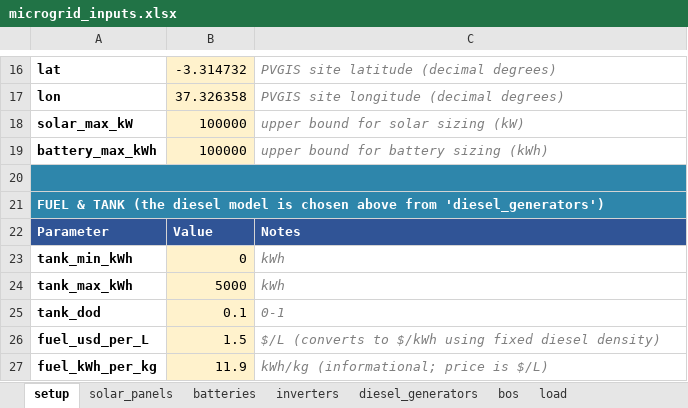
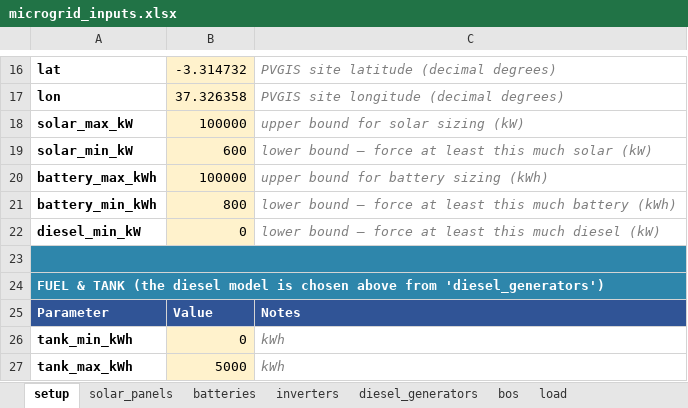
Before and after one commit to igmoroc/microgrid-tool, an Excel workbook: microgrid_inputs.xlsx, sheet setup, drawn as a sheet; only a part is shown, gaps mark what is left out; the shorter side is filled out with more unchanged rows; values as stored, in another font and other column widths than the file's, no borders; the diff names each change by its address in the sheet, - before the commit and + after, or states it on an @@ line.

```diff
--- a/microgrid_inputs.xlsx (sheet setup)
+++ b/microgrid_inputs.xlsx (sheet setup)
+row 19: solar_min_kW | 600 | lower bound — force at least this much solar (kW)
+row 21: battery_min_kWh | 800 | lower bound — force at least this much battery (kWh)
+row 22: diesel_min_kW | 0 | lower bound — force at least this much diesel (kW)
```
Also changed, not shown: sheet load, 4 other files.
